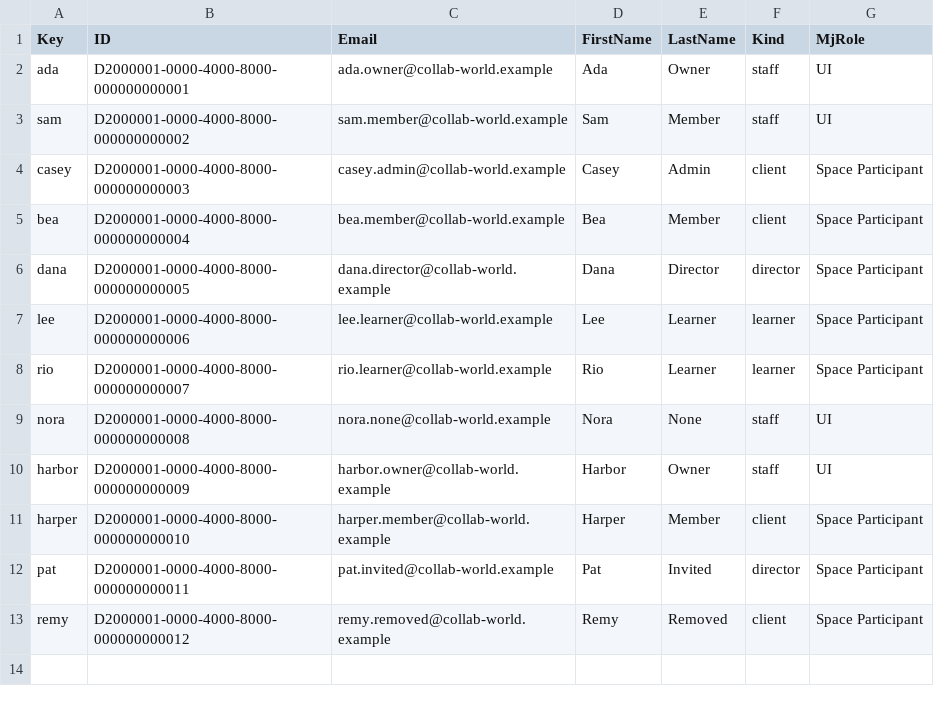
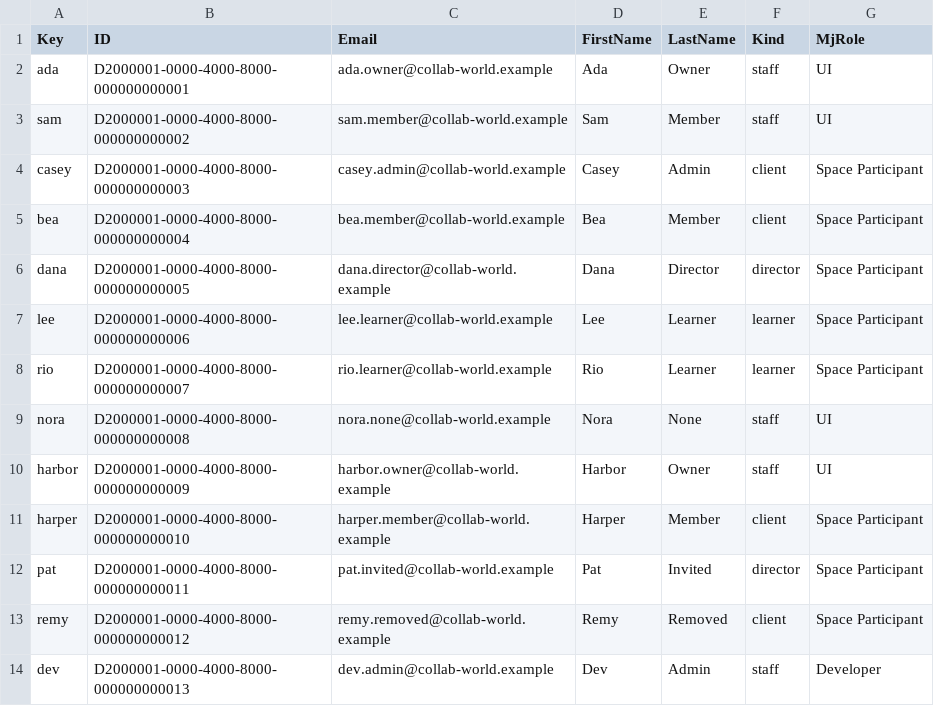
Before and after one commit to MemberJunction/bizapps-collaboration, a CSV file: packages/IntegrationTests/src/world/data/personas.csv, drawn as a sheet; the diff names each change by its address in the sheet, - before the commit and + after, or states it on an @@ line.

Commit message:
settings, auth & tasks: address finish line punch list review items 10, 56, 58 (push bootstrap, reaching owner role, dev admin persona, and closed space task guards)

```diff
--- a/packages/IntegrationTests/src/world/data/personas.csv
+++ b/packages/IntegrationTests/src/world/data/personas.csv
+row 14: dev | D2000001-0000-4000-8000-000000000013 | dev.admin@collab-world.example | Dev | Admin | staff | Developer
```
Also changed, not shown: 31 other files.
